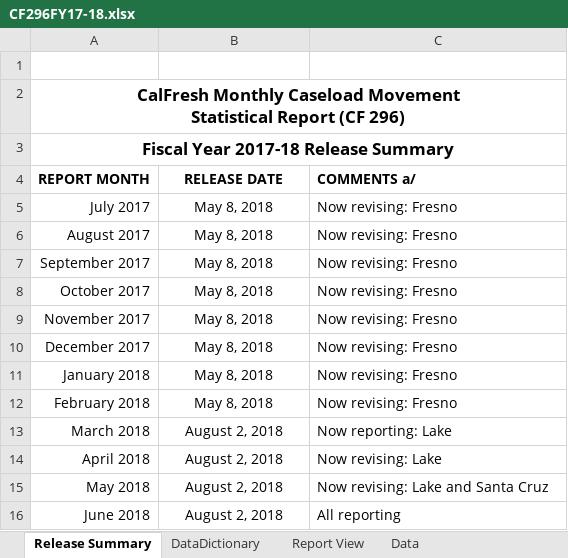
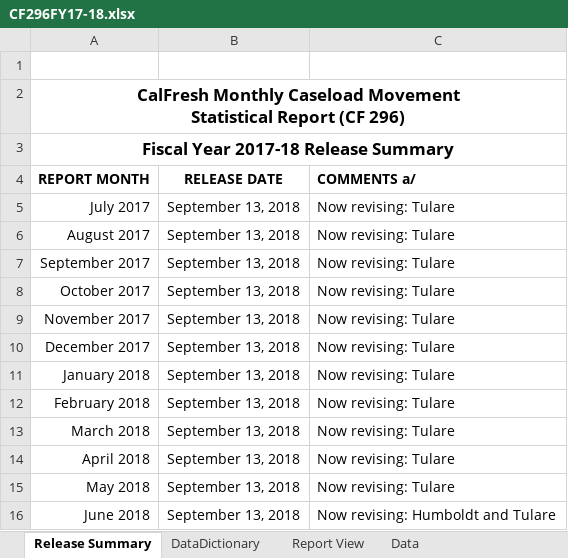
Before and after one commit to eday1632/calfresh, an Excel workbook: data/tbl_cf296/xlsx/CF296FY17-18.xlsx, sheet Release Summary, drawn as a sheet; values as stored, in another font and other column widths than the file's, no borders; conditional formats and table styles not drawn; the diff names each change by its address in the sheet, - before the commit and + after, or states it on an @@ line.

```diff
--- a/data/tbl_cf296/xlsx/CF296FY17-18.xlsx (sheet Release Summary)
+++ b/data/tbl_cf296/xlsx/CF296FY17-18.xlsx (sheet Release Summary)
-B5:B12 (RELEASE DATE): May 8, 2018
+B5:B12 (RELEASE DATE): September 13, 2018
-C5:C12 (COMMENTS a/): Now revising: Fresno
+C5:C12 (COMMENTS a/): Now revising: Tulare
-B13:B16 (RELEASE DATE): August 2, 2018
+B13:B16 (RELEASE DATE): September 13, 2018
-C13 (COMMENTS a/): Now reporting: Lake
+C13 (COMMENTS a/): Now revising: Tulare
-C14 (COMMENTS a/): Now revising: Lake
+C14 (COMMENTS a/): Now revising: Tulare
-C15 (COMMENTS a/): Now revising: Lake and Santa Cruz
+C15 (COMMENTS a/): Now revising: Tulare
-C16 (COMMENTS a/): All reporting
+C16 (COMMENTS a/): Now revising: Humboldt and Tulare
```
Also changed, not shown: sheet Data, sheet Report View, data/tbl_cf296/xlsx/CF296FY16-17.xlsx, 16 other files.
